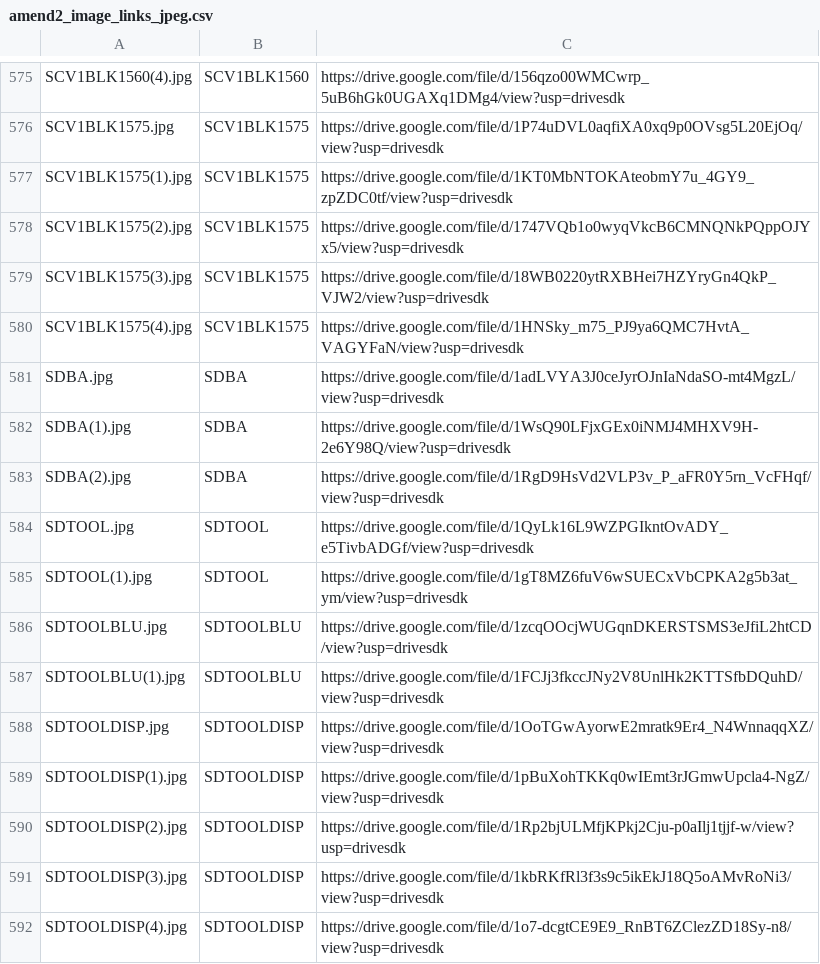
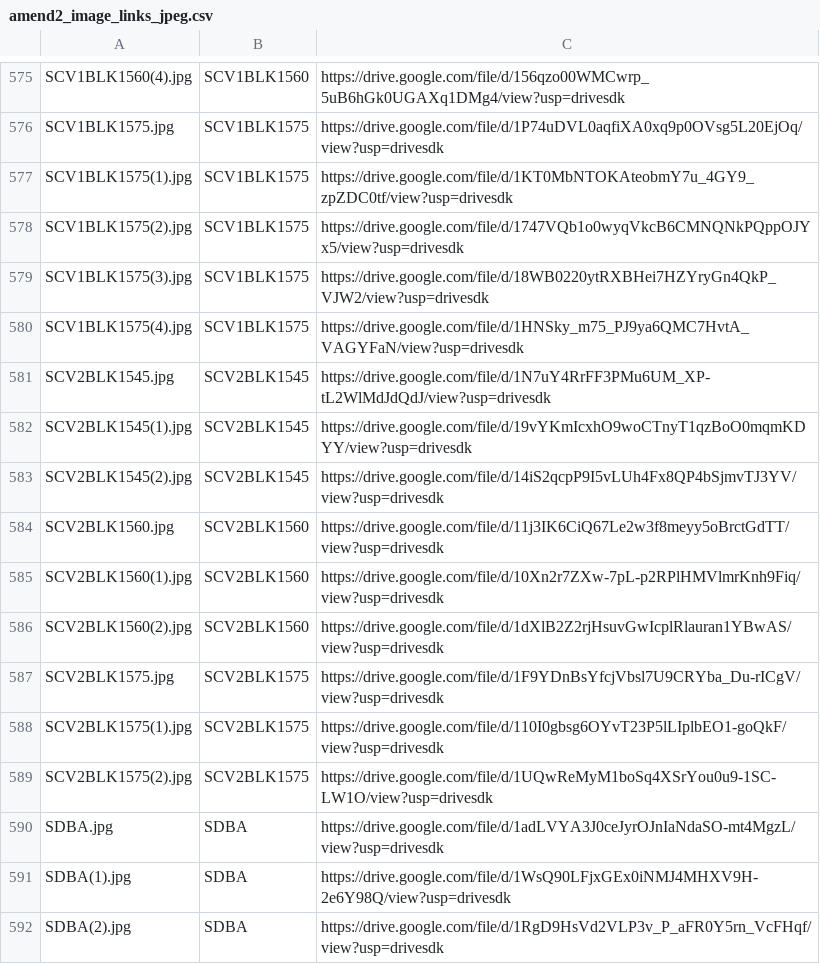
Before and after one commit to Michael-A2/Amend2-ItemLeadTimes, a CSV file: amend2_image_links_jpeg.csv, drawn as a sheet; only a part is shown, gaps mark what is left out; the shorter side is filled out with more unchanged rows; the diff names each change by its address in the sheet, - before the commit and + after, or states it on an @@ line.

```diff
--- a/amend2_image_links_jpeg.csv
+++ b/amend2_image_links_jpeg.csv
+row 581: SCV2BLK1545.jpg | SCV2BLK1545 | https://drive.google.com/file/d/1N7uY4RrFF3PMu6UM_XP-tL2WlMdJdQdJ/view?usp=drivesdk
+row 582: SCV2BLK1545(1).jpg | SCV2BLK1545 | https://drive.google.com/file/d/19vYKmIcxhO9woCTnyT1qzBoO0mqmKDYY/view?usp=drivesdk
+row 583: SCV2BLK1545(2).jpg | SCV2BLK1545 | https://drive.google.com/file/d/14iS2qcpP9I5vLUh4Fx8QP4bSjmvTJ3YV/view?usp=drivesdk
+row 584: SCV2BLK1560.jpg | SCV2BLK1560 | https://drive.google.com/file/d/11j3IK6CiQ67Le2w3f8meyy5oBrctGdTT/view?usp=drivesdk
+row 585: SCV2BLK1560(1).jpg | SCV2BLK1560 | https://drive.google.com/file/d/10Xn2r7ZXw-7pL-p2RPlHMVlmrKnh9Fiq/view?usp=drivesdk
+row 586: SCV2BLK1560(2).jpg | SCV2BLK1560 | https://drive.google.com/file/d/1dXlB2Z2rjHsuvGwIcplRlauran1YBwAS/view?usp=drivesdk
+row 587: SCV2BLK1575.jpg | SCV2BLK1575 | https://drive.google.com/file/d/1F9YDnBsYfcjVbsl7U9CRYba_Du-rICgV/view?usp=drivesdk
+row 588: SCV2BLK1575(1).jpg | SCV2BLK1575 | https://drive.google.com/file/d/110I0gbsg6OYvT23P5lLIplbEO1-goQkF/view?usp=drivesdk
+row 589: SCV2BLK1575(2).jpg | SCV2BLK1575 | https://drive.google.com/file/d/1UQwReMyM1boSq4XSrYou0u9-1SC-LW1O/view?usp=drivesdk
```
Also changed, not shown: amend2_image_links_png.csv.
